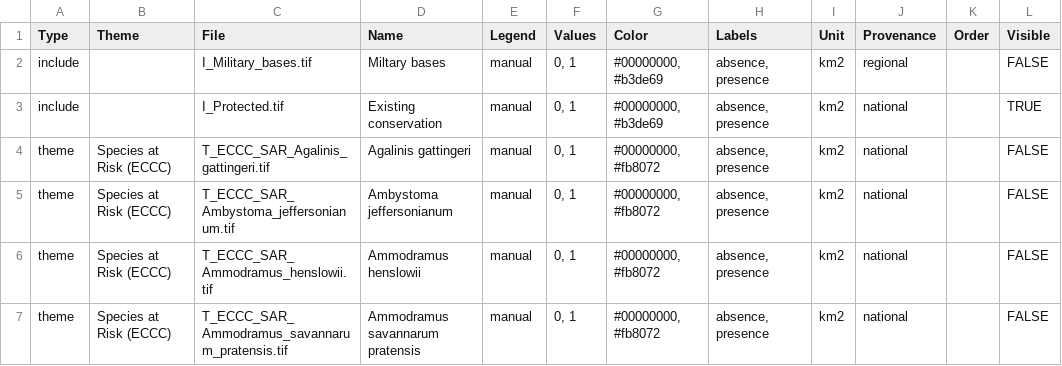
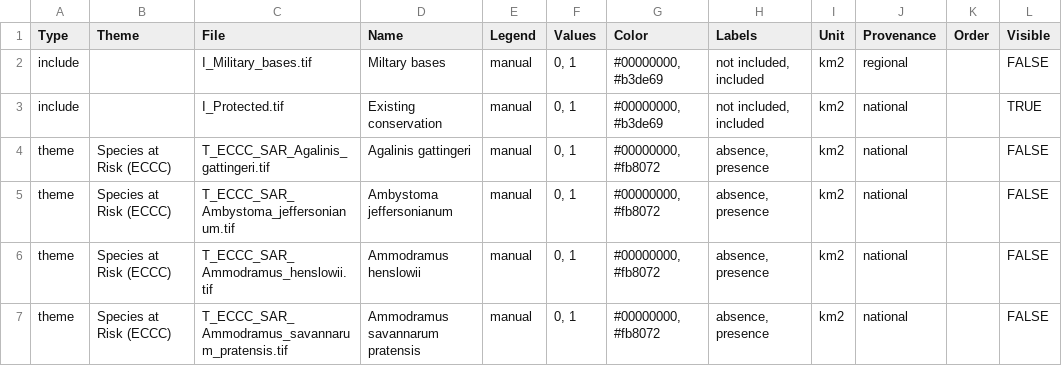
Before and after one commit to NCC-CNC/wheretowork-input-formatting, a CSV file: W2W/metadata/sw-on-metadata.csv, drawn as a sheet; only a part is shown; the diff names each change by its address in the sheet, - before the commit and + after, or states it on an @@ line.

Commit message:
include label update

```diff
--- a/W2W/metadata/sw-on-metadata.csv
+++ b/W2W/metadata/sw-on-metadata.csv
-H2:H3 (Labels): absence, presence
+H2:H3 (Labels): not included, included
```
